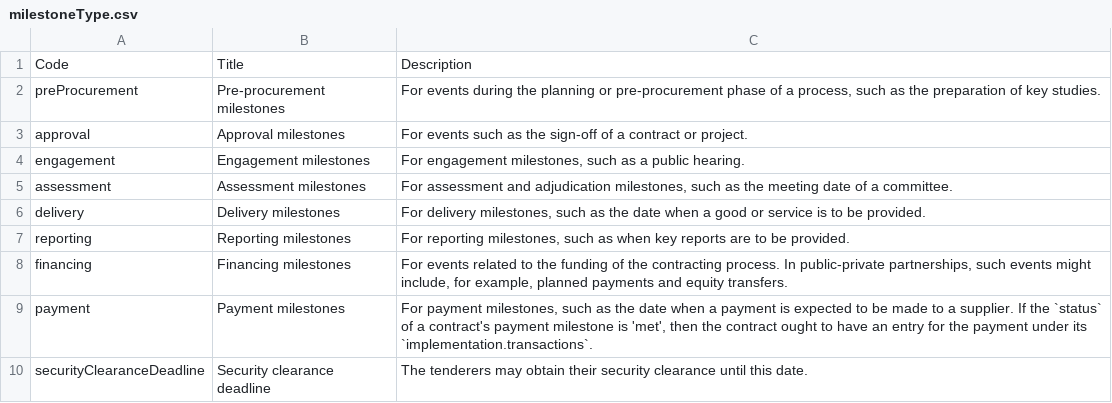
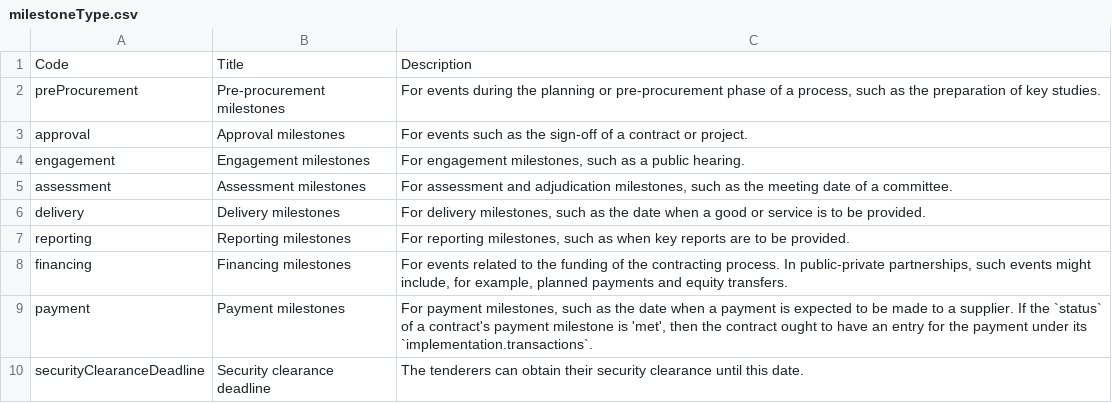
Before and after one commit to open-contracting/standard, a CSV file: schema/codelists/milestoneType.csv, drawn as a sheet.

Commit message:
milestoneType.csv: Change may -> can for descriptive text

```diff
--- a/schema/codelists/milestoneType.csv
+++ b/schema/codelists/milestoneType.csv
@@ -9,2 +9,2 @@ financing,Financing milestones,"For events related to the funding of the contrac
 payment,Payment milestones,"For payment milestones, such as the date when a payment is expected to be made to a supplier. If the `status` of a contract's payment milestone is 'met', then the contract ought to have an entry for the payment under its `implementation.transactions`."
-securityClearanceDeadline,Security clearance deadline,The tenderers may obtain their security clearance until this date.
+securityClearanceDeadline,Security clearance deadline,The tenderers can obtain their security clearance until this date.
```
